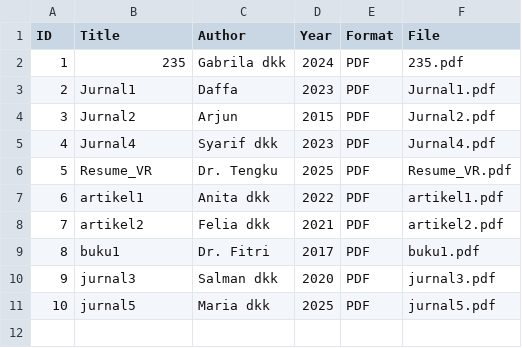
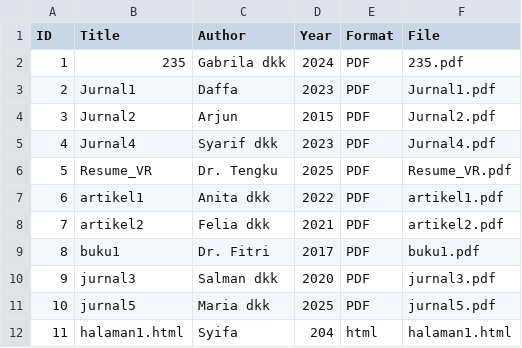
Before and after one commit to asyifasiregar/digitallibrary, a CSV file: metadata/metadata.csv, drawn as a sheet; the diff names each change by its address in the sheet, - before the commit and + after, or states it on an @@ line.

Commit message:
Update metadata.csv

```diff
--- a/metadata/metadata.csv
+++ b/metadata/metadata.csv
+row 12: 11 | halaman1.html | Syifa | 204 | html | halaman1.html
```
